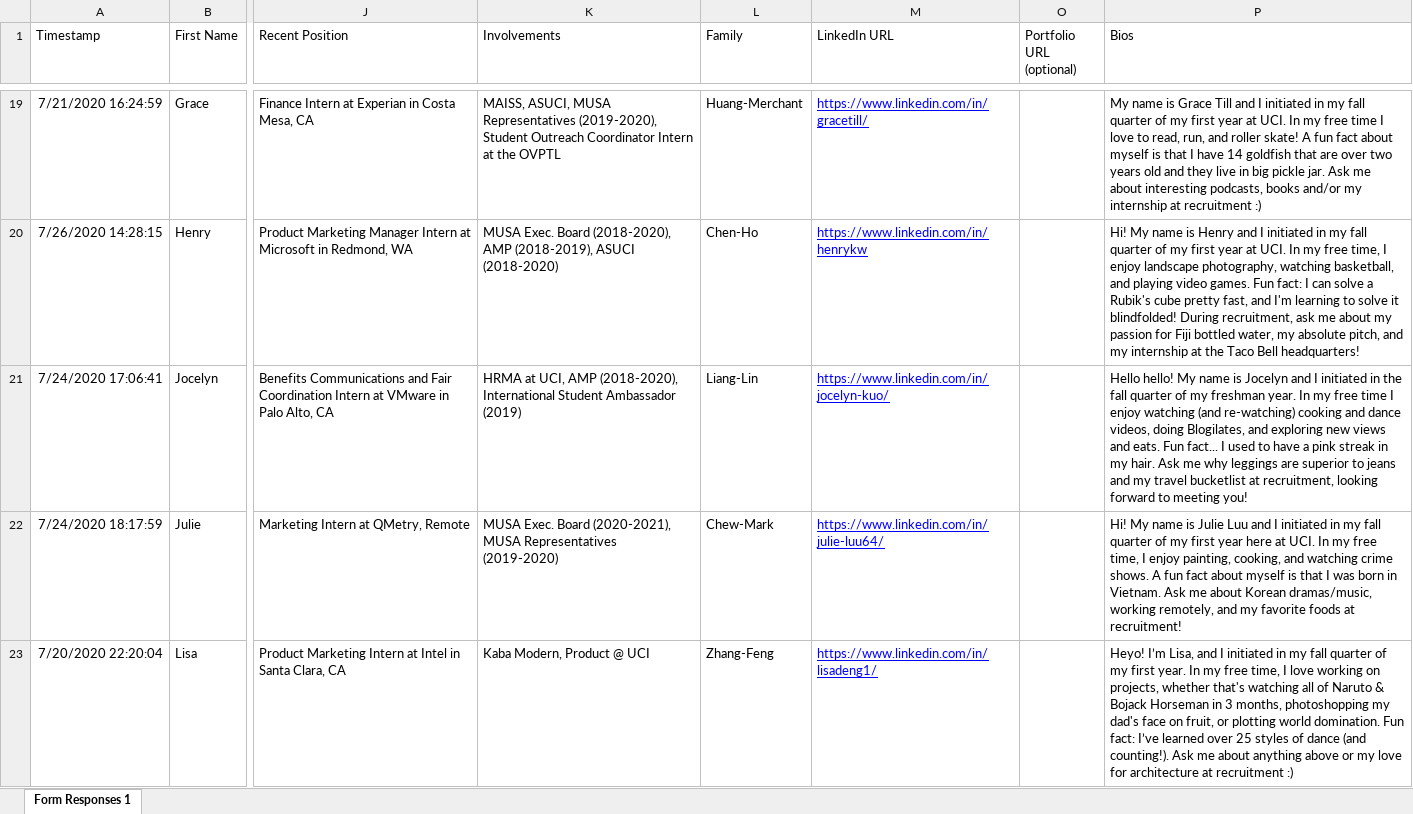
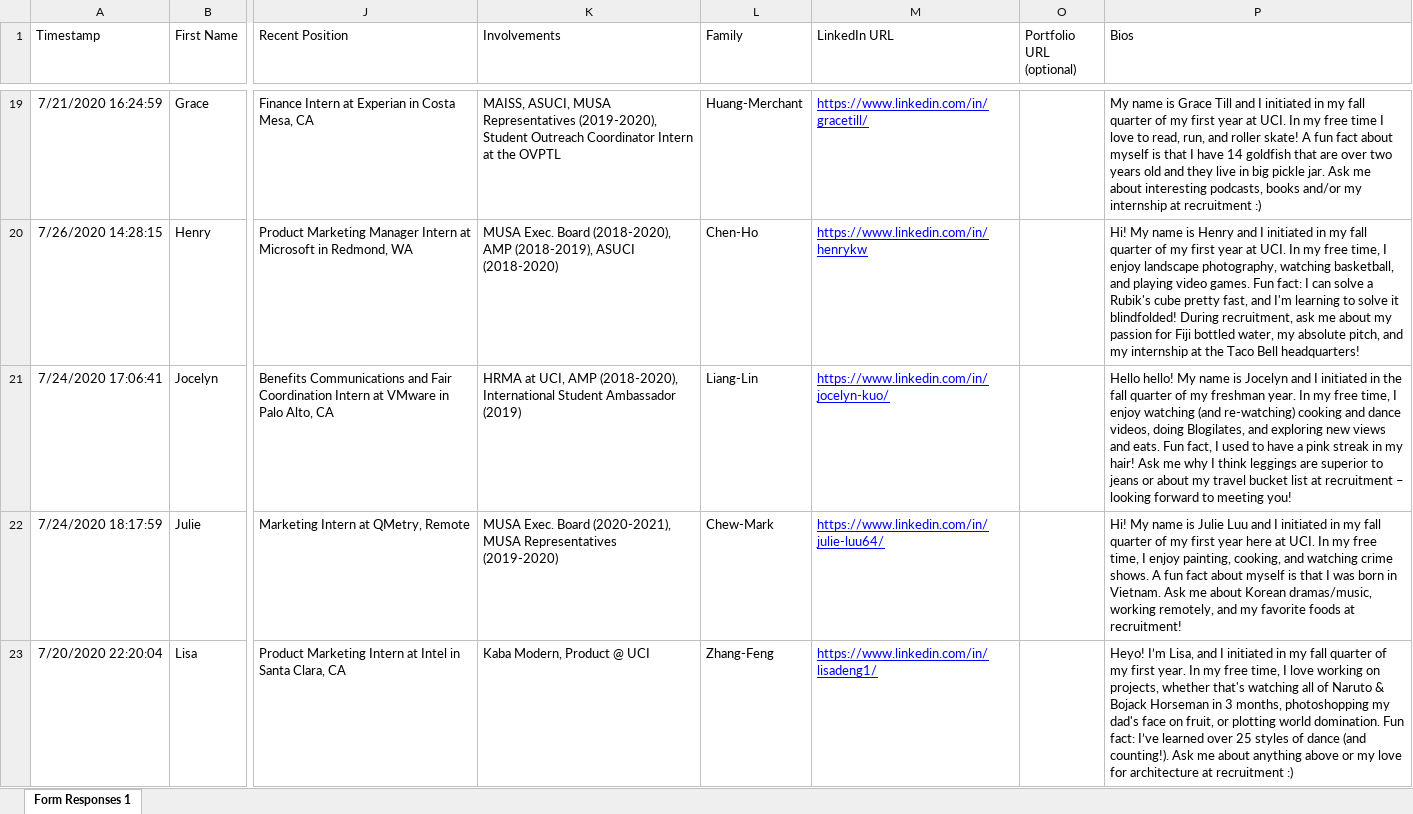
Before and after one commit to dspuci/dspuci-website-gatsby, an Excel workbook: src/data/summer20/bios_summer20.xlsx, sheet Form Responses 1, drawn as a sheet; only a part is shown, gaps mark what is left out; values as stored, in another font and other column widths than the file's, no borders; the diff names each change by its address in the sheet, - before the commit and + after, or states it on an @@ line.

Commit message:
Fix Bios

```diff
--- a/src/data/summer20/bios_summer20.xlsx (sheet Form Responses 1)
+++ b/src/data/summer20/bios_summer20.xlsx (sheet Form Responses 1)
-P21 (Bios): …my free time I enjoy watching (and re-watching) cooking and dance videos, doing Blogilates, and exploring new views and eats. Fun fact... I used to have a pink streak in my hair. Ask me why leggings are superior to jeans and my travel bucketlist at recruitment, looking forward…
+P21 (Bios): …my free time, I enjoy watching (and re-watching) cooking and dance videos, doing Blogilates, and exploring new views and eats. Fun fact, I used to have a pink streak in my hair! Ask me why I think leggings are superior to jeans or about my travel bucket list at recruitment – looking forward…
```
